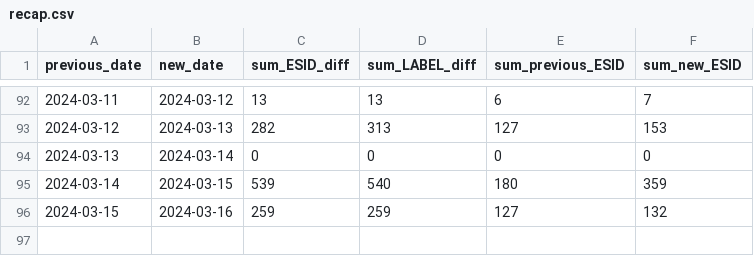
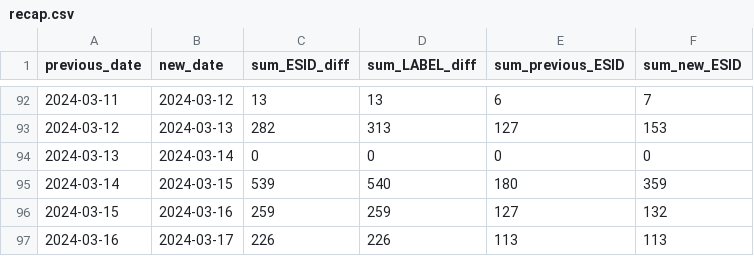
Before and after one commit to clmarmy/streets-monitoring, a CSV file: recap.csv, drawn as a sheet; only a part is shown, gaps mark what is left out; the diff names each change by its address in the sheet, - before the commit and + after, or states it on an @@ line.

```diff
--- a/recap.csv
+++ b/recap.csv
+row 97: 2024-03-16 | 2024-03-17 | 226 | 226 | 113 | 113
```
Also changed, not shown: 6 other files.
